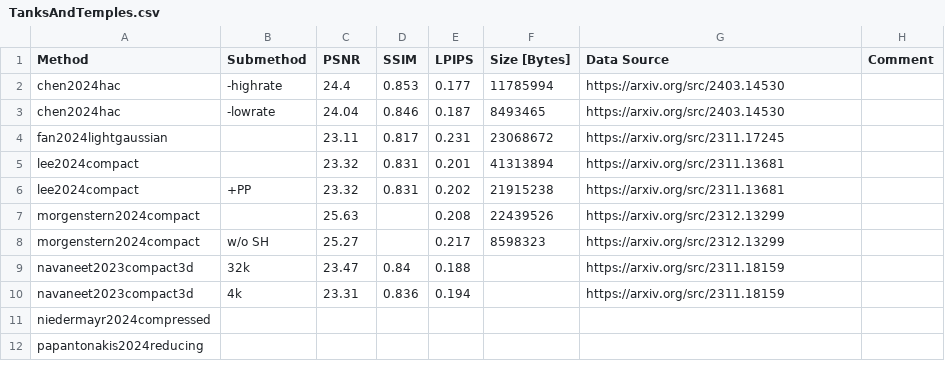
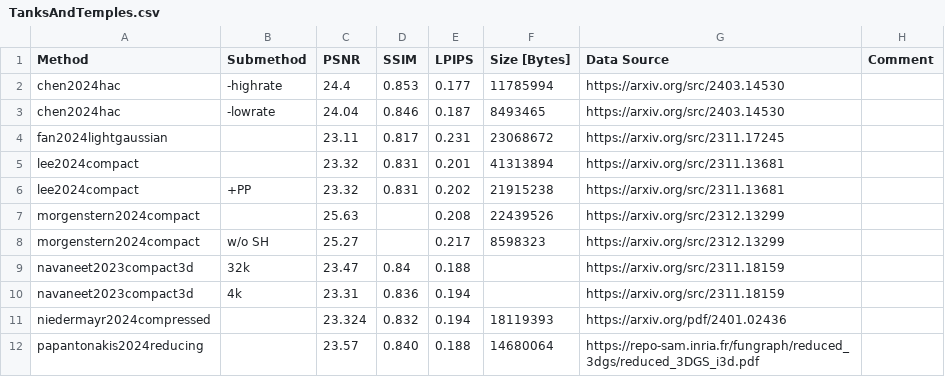
Before and after one commit to w-m/3dgs-compression-survey, a CSV file: results/TanksAndTemples.csv, drawn as a sheet; removed rows and columns are numbered as before the commit, all else as after; the diff names each change by its address in the sheet, - before the commit and + after, or states it on an @@ line.

```diff
--- a/results/TanksAndTemples.csv
+++ b/results/TanksAndTemples.csv
-row 11: niedermayr2024compressed
-row 12: papantonakis2024reducing
+row 11: niedermayr2024compressed |  | 23.324 | 0.832 | 0.194 | 18119393 | https://arxiv.org/pdf/2401.02436
+row 12: papantonakis2024reducing |  | 23.57 | 0.840 | 0.188 | 14680064 | https://repo-sam.inria.fr/fungraph/reduced_3dgs/reduced_3DGS_i3d.pdf
```
Also changed, not shown: results/DeepBlending.csv, results/MipNeRF360.csv, 2 other files.
